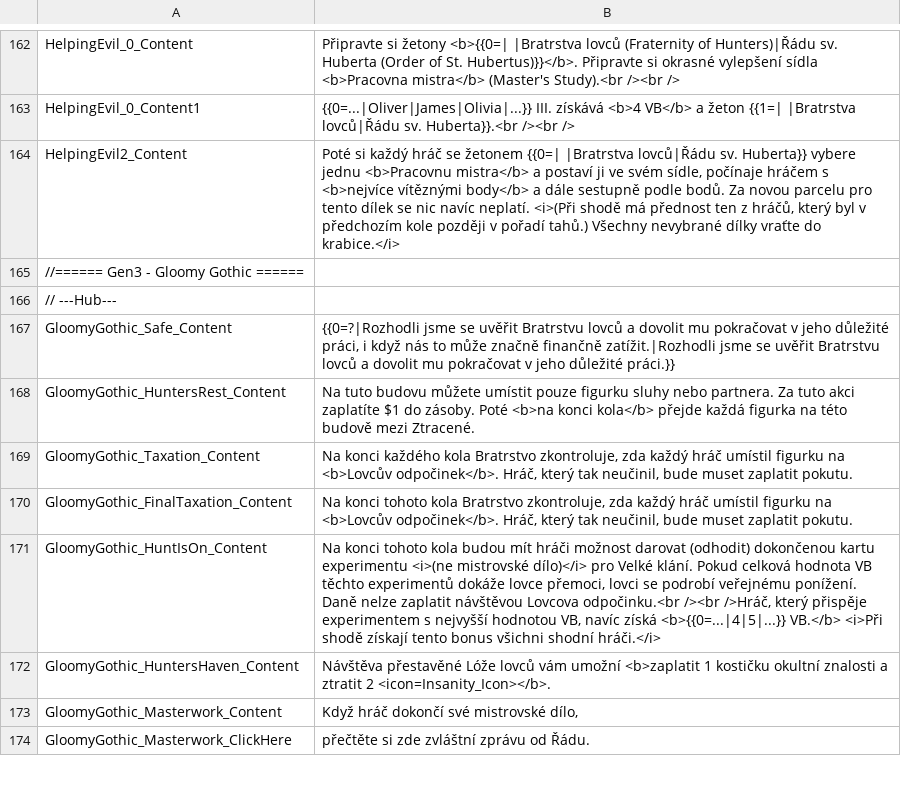
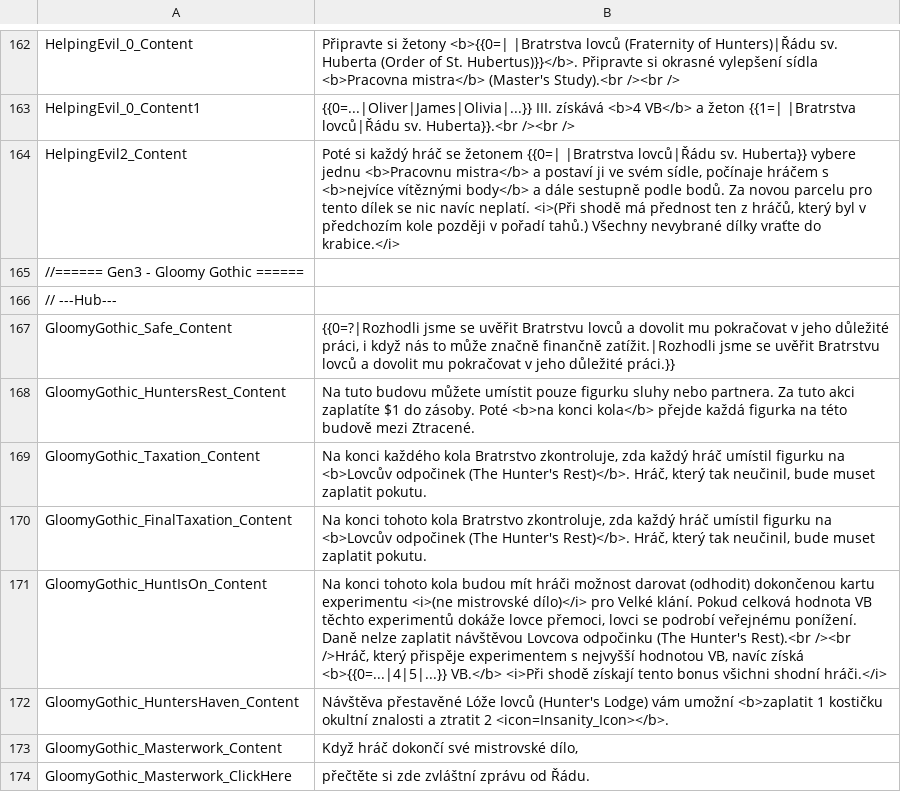
Before and after one commit to vdepagter/myfathersworkapp, a CSV file: MyFathersWorkApp/MyFathersWorkApp/wwwroot/localization/cs/TheCostOfDisease_Gameplay_Localization.csv, drawn as a sheet; only a part is shown, gaps mark what is left out; the diff covers the shown part only.

```diff
--- a/MyFathersWorkApp/MyFathersWorkApp/wwwroot/localization/cs/TheCostOfDisease_Gameplay_Localization.csv
+++ b/MyFathersWorkApp/MyFathersWorkApp/wwwroot/localization/cs/TheCostOfDisease_Gameplay_Localization.csv
@@ -168,6 +168,6 @@ GloomyGothic_Safe_Content;{{0=?|Rozhodli jsme se uvěřit Bratrstvu lovců a dov
 GloomyGothic_HuntersRest_Content;Na tuto budovu můžete umístit pouze figurku sluhy nebo partnera. Za tuto akci zaplatíte $1 do zásoby. Poté <b>na konci kola</b> přejde každá figurka na této budově mezi Ztracené.
-GloomyGothic_Taxation_Content;Na konci každého kola Bratrstvo zkontroluje, zda každý hráč umístil figurku na <b>Lovcův odpočinek</b>. Hráč, který tak neučinil, bude muset zaplatit pokutu.
-GloomyGothic_FinalTaxation_Content;Na konci tohoto kola Bratrstvo zkontroluje, zda každý hráč umístil figurku na <b>Lovcův odpočinek</b>. Hráč, který tak neučinil, bude muset zaplatit pokutu.
-GloomyGothic_HuntIsOn_Content;Na konci tohoto kola budou mít hráči možnost darovat (odhodit) dokončenou kartu experimentu <i>(ne mistrovské dílo)</i> pro Velké klání. Pokud celková hodnota VB těchto experimentů dokáže lovce přemoci, lovci se podrobí veřejnému ponížení. Daně nelze zaplatit návštěvou Lovcova odpočinku.<br /><br />Hráč, který přispěje experimentem s nejvyšší hodnotou VB, navíc získá <b>{{0=...|4|5|...}} VB.</b> <i>Při shodě získají tento bonus všichni shodní hráči.</i>
-GloomyGothic_HuntersHaven_Content;Návštěva přestavěné Lóže lovců vám umožní <b>zaplatit 1 kostičku okultní znalosti a ztratit 2 <icon=Insanity_Icon></b>.
+GloomyGothic_Taxation_Content;Na konci každého kola Bratrstvo zkontroluje, zda každý hráč umístil figurku na <b>Lovcův odpočinek (The Hunter's Rest)</b>. Hráč, který tak neučinil, bude muset zaplatit pokutu.
+GloomyGothic_FinalTaxation_Content;Na konci tohoto kola Bratrstvo zkontroluje, zda každý hráč umístil figurku na <b>Lovcův odpočinek (The Hunter's Rest)</b>. Hráč, který tak neučinil, bude muset zaplatit pokutu.
+GloomyGothic_HuntIsOn_Content;Na konci tohoto kola budou mít hráči možnost darovat (odhodit) dokončenou kartu experimentu <i>(ne mistrovské dílo)</i> pro Velké klání. Pokud celková hodnota VB těchto experimentů dokáže lovce přemoci, lovci se podrobí veřejnému ponížení. Daně nelze zaplatit návštěvou Lovcova odpočinku (The Hunter's Rest).<br /><br />Hráč, který přispěje experimentem s nejvyšší hodnotou VB, navíc získá <b>{{0=...|4|5|...}} VB.</b> <i>Při shodě získají tento bonus všichni shodní hráči.</i>
+GloomyGothic_HuntersHaven_Content;Návštěva přestavěné Lóže lovců (Hunter's Lodge) vám umožní <b>zaplatit 1 kostičku okultní znalosti a ztratit 2 <icon=Insanity_Icon></b>.
 GloomyGothic_Masterwork_Content;Když hráč dokončí své mistrovské dílo,
```
Also changed, not shown: 21 edited cells elsewhere in this file, MyFathersWorkApp/MyFathersWorkApp/wwwroot/localization/cs/TheCostOfDisease_Guide.csv, MyFathersWorkApp/MyFathersWorkApp/wwwroot/localization/cs/TheCostOfDisease_Localization.csv, 5 other files.
